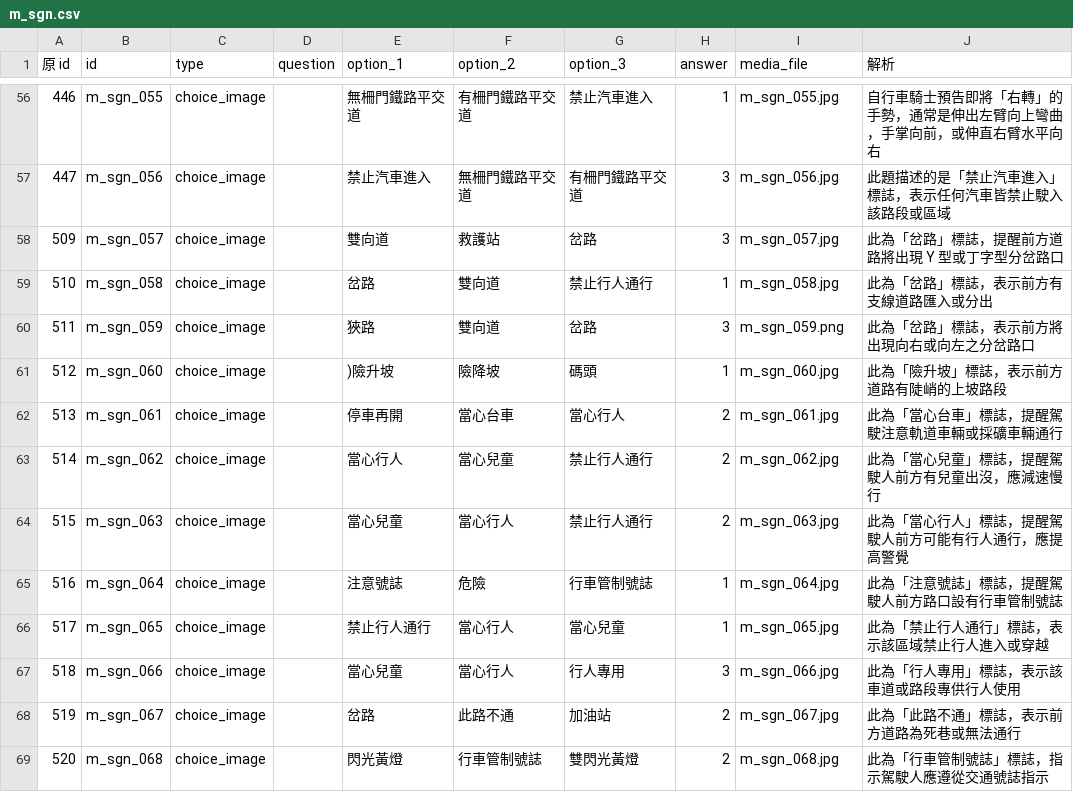
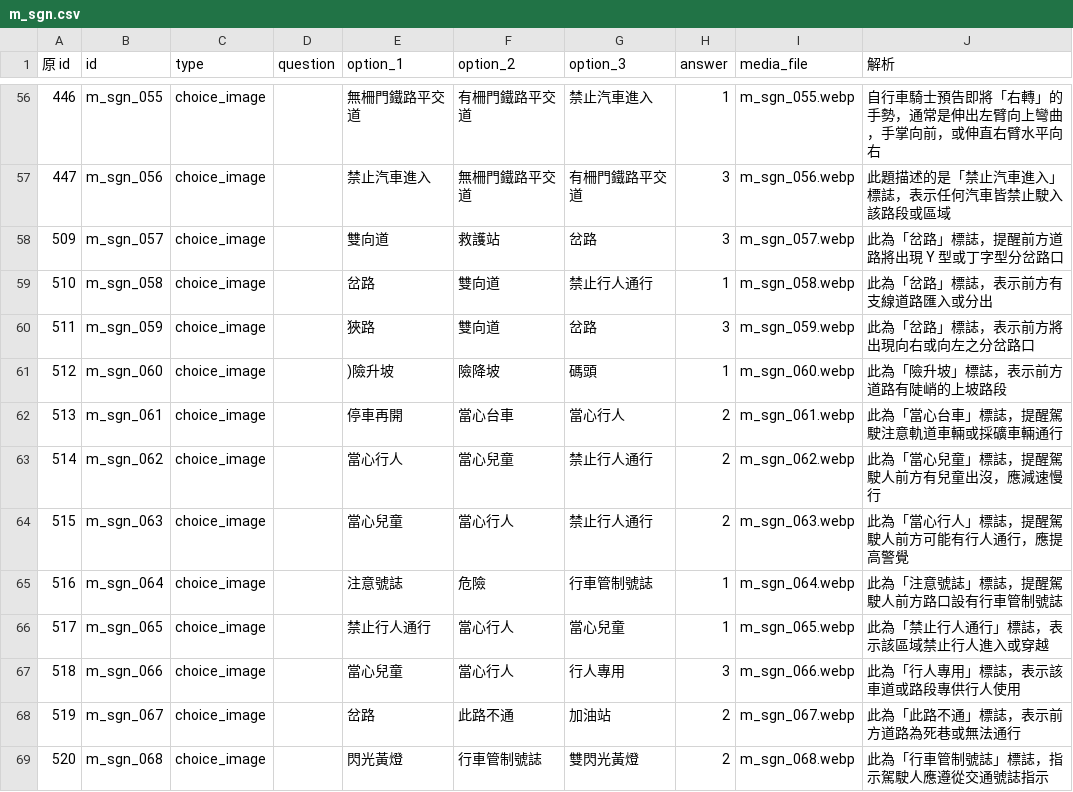
Before and after one commit to dudcb/first-pass, a CSV file: m_sgn.csv, drawn as a sheet; only a part is shown, gaps mark what is left out; the diff covers the shown part only.

```diff
--- a/m_sgn.csv
+++ b/m_sgn.csv
@@ -56,14 +56,14 @@
-446,m_sgn_055,choice_image,,無柵門鐵路平交道,有柵門鐵路平交道,禁止汽車進入,1,m_sgn_055.jpg,自行車騎士預告即將「右轉」的手勢，通常是伸出左臂向上彎曲，手掌向前，或伸直右臂水平向右
-447,m_sgn_056,choice_image,,禁止汽車進入,無柵門鐵路平交道,有柵門鐵路平交道,3,m_sgn_056.jpg,此題描述的是「禁止汽車進入」標誌，表示任何汽車皆禁止駛入該路段或區域
-509,m_sgn_057,choice_image,,雙向道,救護站,岔路,3,m_sgn_057.jpg,此為「岔路」標誌，提醒前方道路將出現 Y 型或丁字型分岔路口
-510,m_sgn_058,choice_image,,岔路,雙向道,禁止行人通行,1,m_sgn_058.jpg,此為「岔路」標誌，表示前方有支線道路匯入或分出
-511,m_sgn_059,choice_image,,狹路,雙向道,岔路,3,m_sgn_059.png,此為「岔路」標誌，表示前方將出現向右或向左之分岔路口
-512,m_sgn_060,choice_image,,)險升坡,險降坡,碼頭,1,m_sgn_060.jpg,此為「險升坡」標誌，表示前方道路有陡峭的上坡路段
-513,m_sgn_061,choice_image,,停車再開,當心台車,當心行人,2,m_sgn_061.jpg,此為「當心台車」標誌，提醒駕駛注意軌道車輛或採礦車輛通行
-514,m_sgn_062,choice_image,,當心行人,當心兒童,禁止行人通行,2,m_sgn_062.jpg,此為「當心兒童」標誌，提醒駕駛人前方有兒童出沒，應減速慢行
-515,m_sgn_063,choice_image,,當心兒童,當心行人,禁止行人通行,2,m_sgn_063.jpg,此為「當心行人」標誌，提醒駕駛人前方可能有行人通行，應提高警覺
-516,m_sgn_064,choice_image,,注意號誌,危險,行車管制號誌,1,m_sgn_064.jpg,此為「注意號誌」標誌，提醒駕駛人前方路口設有行車管制號誌
-517,m_sgn_065,choice_image,,禁止行人通行,當心行人,當心兒童,1,m_sgn_065.jpg,此為「禁止行人通行」標誌，表示該區域禁止行人進入或穿越
-518,m_sgn_066,choice_image,,當心兒童,當心行人,行人專用,3,m_sgn_066.jpg,此為「行人專用」標誌，表示該車道或路段專供行人使用
-519,m_sgn_067,choice_image,,岔路,此路不通,加油站,2,m_sgn_067.jpg,此為「此路不通」標誌，表示前方道路為死巷或無法通行
-520,m_sgn_068,choice_image,,閃光黃燈,行車管制號誌,雙閃光黃燈,2,m_sgn_068.jpg,此為「行車管制號誌」標誌，指示駕駛人應遵從交通號誌指示
+446,m_sgn_055,choice_image,,無柵門鐵路平交道,有柵門鐵路平交道,禁止汽車進入,1,m_sgn_055.webp,自行車騎士預告即將「右轉」的手勢，通常是伸出左臂向上彎曲，手掌向前，或伸直右臂水平向右
+447,m_sgn_056,choice_image,,禁止汽車進入,無柵門鐵路平交道,有柵門鐵路平交道,3,m_sgn_056.webp,此題描述的是「禁止汽車進入」標誌，表示任何汽車皆禁止駛入該路段或區域
+509,m_sgn_057,choice_image,,雙向道,救護站,岔路,3,m_sgn_057.webp,此為「岔路」標誌，提醒前方道路將出現 Y 型或丁字型分岔路口
+510,m_sgn_058,choice_image,,岔路,雙向道,禁止行人通行,1,m_sgn_058.webp,此為「岔路」標誌，表示前方有支線道路匯入或分出
+511,m_sgn_059,choice_image,,狹路,雙向道,岔路,3,m_sgn_059.webp,此為「岔路」標誌，表示前方將出現向右或向左之分岔路口
+512,m_sgn_060,choice_image,,)險升坡,險降坡,碼頭,1,m_sgn_060.webp,此為「險升坡」標誌，表示前方道路有陡峭的上坡路段
+513,m_sgn_061,choice_image,,停車再開,當心台車,當心行人,2,m_sgn_061.webp,此為「當心台車」標誌，提醒駕駛注意軌道車輛或採礦車輛通行
+514,m_sgn_062,choice_image,,當心行人,當心兒童,禁止行人通行,2,m_sgn_062.webp,此為「當心兒童」標誌，提醒駕駛人前方有兒童出沒，應減速慢行
+515,m_sgn_063,choice_image,,當心兒童,當心行人,禁止行人通行,2,m_sgn_063.webp,此為「當心行人」標誌，提醒駕駛人前方可能有行人通行，應提高警覺
+516,m_sgn_064,choice_image,,注意號誌,危險,行車管制號誌,1,m_sgn_064.webp,此為「注意號誌」標誌，提醒駕駛人前方路口設有行車管制號誌
+517,m_sgn_065,choice_image,,禁止行人通行,當心行人,當心兒童,1,m_sgn_065.webp,此為「禁止行人通行」標誌，表示該區域禁止行人進入或穿越
+518,m_sgn_066,choice_image,,當心兒童,當心行人,行人專用,3,m_sgn_066.webp,此為「行人專用」標誌，表示該車道或路段專供行人使用
+519,m_sgn_067,choice_image,,岔路,此路不通,加油站,2,m_sgn_067.webp,此為「此路不通」標誌，表示前方道路為死巷或無法通行
+520,m_sgn_068,choice_image,,閃光黃燈,行車管制號誌,雙閃光黃燈,2,m_sgn_068.webp,此為「行車管制號誌」標誌，指示駕駛人應遵從交通號誌指示
```
Also changed, not shown: 135 edited cells elsewhere in this file.
